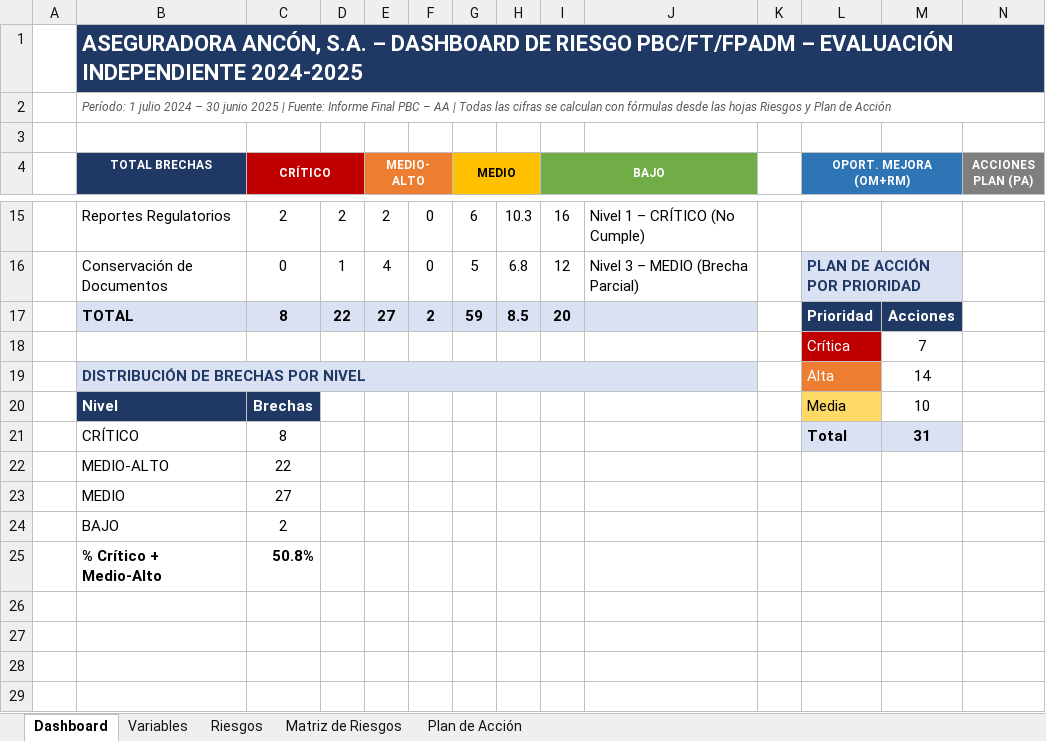
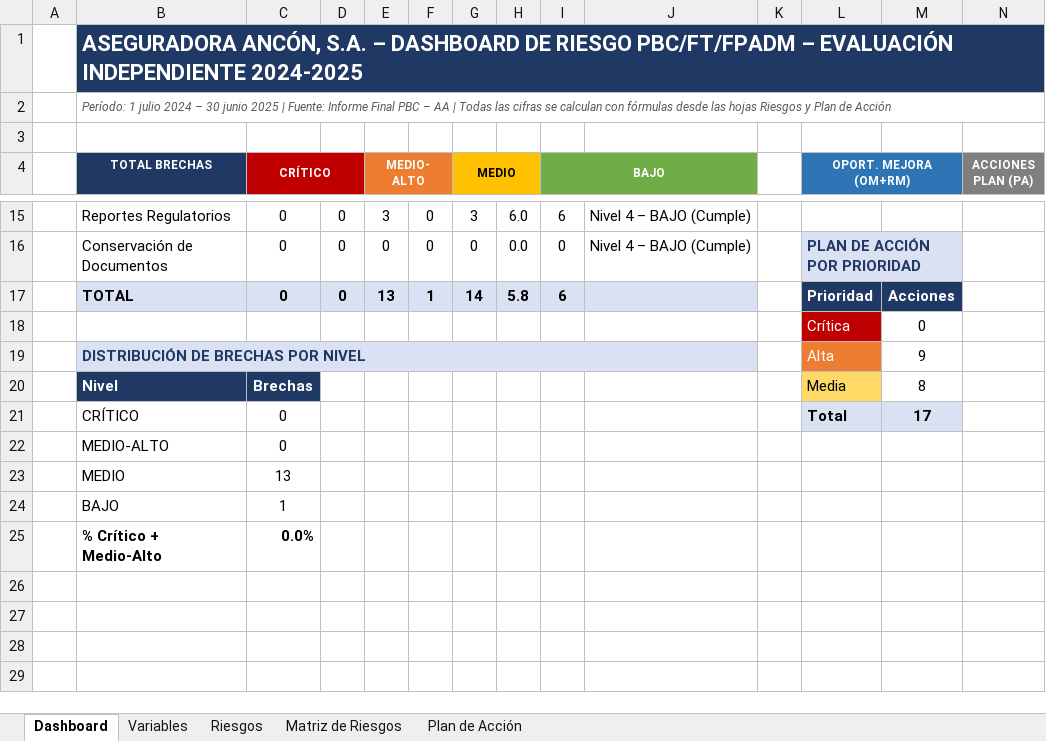
Before and after one commit to GSMpa2026/Evaluacion-Independiente-AA-2026, an Excel workbook: entregables/ANCON_Matriz_Riesgo_GSM_2024-2025_JS20261006.xlsx, sheet Dashboard, drawn as a sheet; only a part is shown, gaps mark what is left out; values as stored, in another font and other column widths than the file's, no borders; charts and pictures and conditional formats not drawn; the diff covers the shown part only; the diff names each change by its address in the sheet, - before the commit and + after, or states it on an @@ line.

```diff
--- a/entregables/ANCON_Matriz_Riesgo_GSM_2024-2025_JS20261006.xlsx (sheet Dashboard)
+++ b/entregables/ANCON_Matriz_Riesgo_GSM_2024-2025_JS20261006.xlsx (sheet Dashboard)
-C15 (CRÍTICO): 2
+C15 (CRÍTICO): 0
-D15: 2
+D15: 0
-E15 (MEDIO-ALTO): 2
+E15 (MEDIO-ALTO): 3
-G15 (MEDIO): 6
+G15 (MEDIO): 3
-H15: 10.3
+H15: 6.0
-I15 (BAJO): 16
+I15 (BAJO): 6
-J15: Nivel 1 – CRÍTICO (No Cumple)
+J15: Nivel 4 – BAJO (Cumple)
-D16: 1
+D16: 0
-E16 (MEDIO-ALTO): 4
+E16 (MEDIO-ALTO): 0
-G16 (MEDIO): 5
+G16 (MEDIO): 0
-H16: 6.8
+H16: 0.0
-I16 (BAJO): 12
+I16 (BAJO): 0
-J16: Nivel 3 – MEDIO (Brecha Parcial)
+J16: Nivel 4 – BAJO (Cumple)
-C17 (CRÍTICO): 8
+C17 (CRÍTICO): 0
-D17: 22
+D17: 0
-E17 (MEDIO-ALTO): 27
+E17 (MEDIO-ALTO): 13
-F17: 2
+F17: 1
-G17 (MEDIO): 59
+G17 (MEDIO): 14
-H17: 8.5
+H17: 5.8
-I17 (BAJO): 20
+I17 (BAJO): 6
-M18: 7
+M18: 0
-M19: 14
+M19: 9
-M20: 10
+M20: 8
-C21 (CRÍTICO): 8
+C21 (CRÍTICO): 0
-M21: 31
+M21: 17
-C22 (CRÍTICO): 22
+C22 (CRÍTICO): 0
-C23 (CRÍTICO): 27
+C23 (CRÍTICO): 13
-C24 (CRÍTICO): 2
+C24 (CRÍTICO): 1
-C25 (CRÍTICO): 50.8%
+C25 (CRÍTICO): 0.0%
```
Also changed, not shown: 13 added rows, 7 removed rows and 62 edited cells elsewhere in this sheet, sheet Riesgos, sheet Plan de Acción, sheet Matriz de Riesgos, formulas that keep their value, hidden cells, 3 other files.
